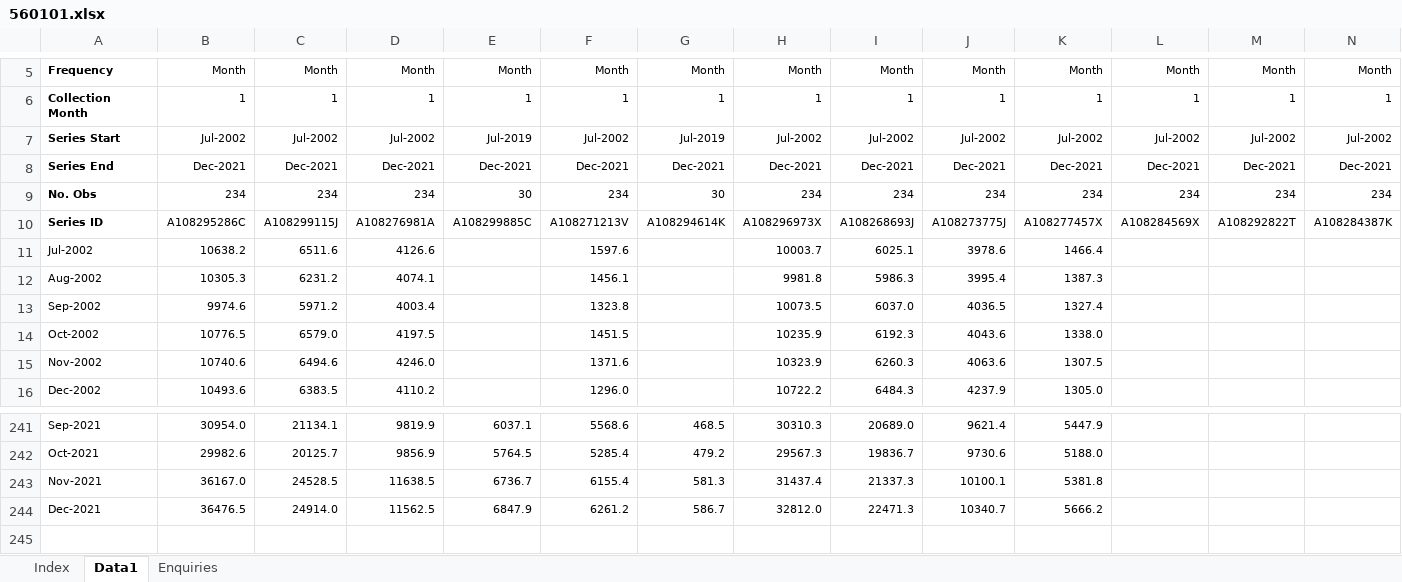
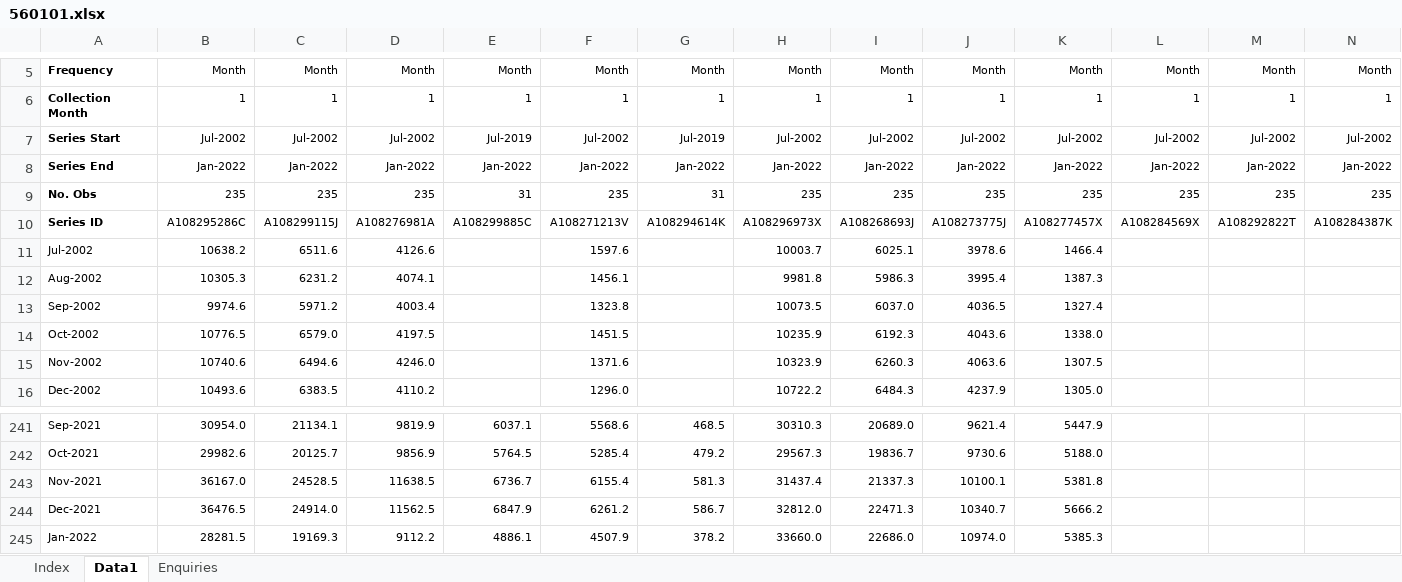
Before and after one commit to grattan/macro_dashboard_data, an Excel workbook: data-raw/abs/5601.0/560101.xlsx, sheet Data1, drawn as a sheet; only a part is shown, gaps mark what is left out; values as stored, in another font and other column widths than the file's, no borders; rows hold the shown columns only; the diff covers the shown part only; the diff names each change by its address in the sheet, - before the commit and + after, or states it on an @@ line.

Commit message:
refreshing data

```diff
--- a/data-raw/abs/5601.0/560101.xlsx (sheet Data1)
+++ b/data-raw/abs/5601.0/560101.xlsx (sheet Data1)
-B8: Dec-2021
+B8: Jan-2022
-C8: Dec-2021
+C8: Jan-2022
-D8: Dec-2021
+D8: Jan-2022
-E8: Dec-2021
+E8: Jan-2022
-F8: Dec-2021
+F8: Jan-2022
-G8: Dec-2021
+G8: Jan-2022
-H8: Dec-2021
+H8: Jan-2022
-I8: Dec-2021
+I8: Jan-2022
-J8: Dec-2021
+J8: Jan-2022
-K8: Dec-2021
+K8: Jan-2022
-L8: Dec-2021
+L8: Jan-2022
-M8: Dec-2021
+M8: Jan-2022
-N8: Dec-2021
+N8: Jan-2022
-B9: 234
+B9: 235
-C9: 234
+C9: 235
-D9: 234
+D9: 235
-E9: 30
+E9: 31
-F9: 234
+F9: 235
-G9: 30
+G9: 31
-H9: 234
+H9: 235
-I9: 234
+I9: 235
-J9: 234
+J9: 235
-K9: 234
+K9: 235
-L9: 234
+L9: 235
-M9: 234
+M9: 235
-N9: 234
+N9: 235
+row 245: Jan-2022 | 28281.5 | 19169.3 | 9112.2 | 4886.1 | 4507.9 | 378.2 | 33660.0 | 22686.0 | 10974.0 | 5385.3
```
Also changed, not shown: 2 edited cells elsewhere in this sheet, sheet Index, 15 other files.
